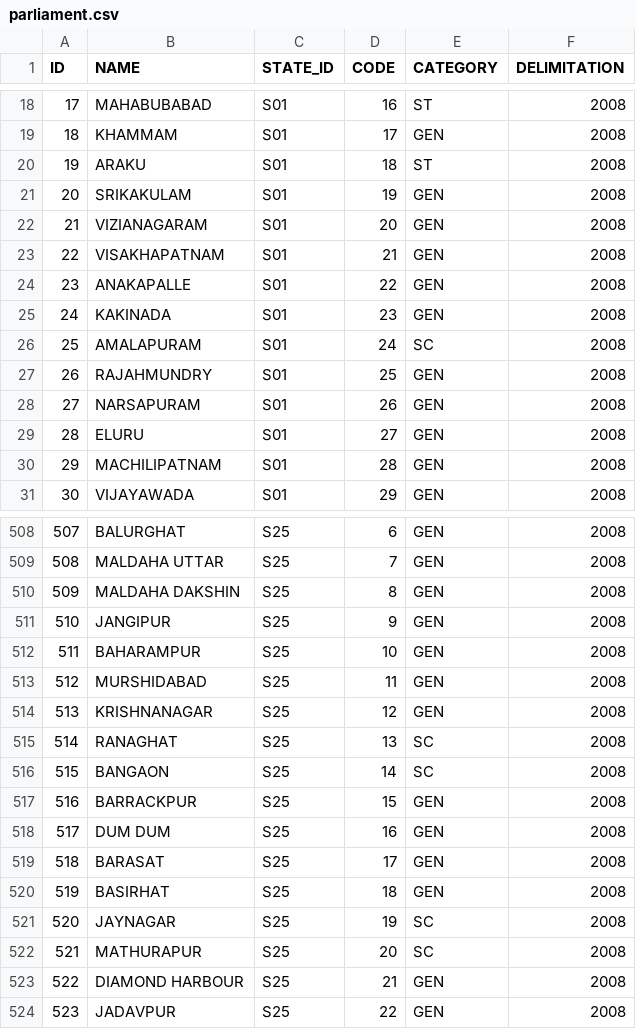
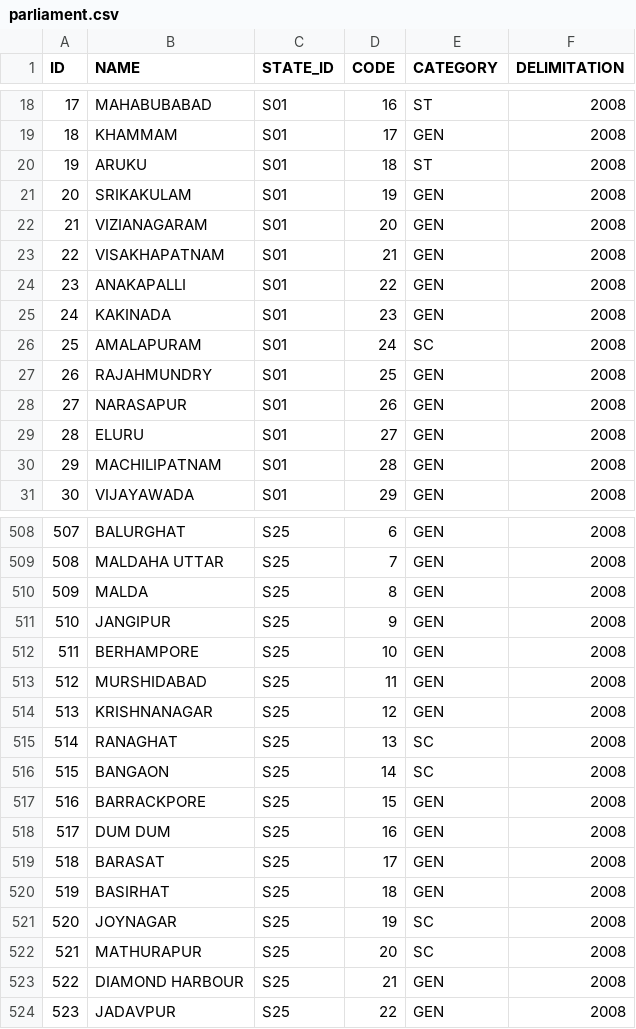
Before and after one commit to an-k45/indian-electoral-data, a CSV file: data/datasets/parliament.csv, drawn as a sheet; only a part is shown, gaps mark what is left out; the diff covers the shown part only.

```diff
--- a/data/datasets/parliament.csv
+++ b/data/datasets/parliament.csv
@@ -19,3 +19,3 @@ ID,NAME,STATE_ID,CODE,CATEGORY,DELIMITATION
 18,KHAMMAM,S01,17,GEN,2008
-19,ARAKU,S01,18,ST,2008
+19,ARUKU,S01,18,ST,2008
 20,SRIKAKULAM,S01,19,GEN,2008
@@ -23,3 +23,3 @@ ID,NAME,STATE_ID,CODE,CATEGORY,DELIMITATION
 22,VISAKHAPATNAM,S01,21,GEN,2008
-23,ANAKAPALLE,S01,22,GEN,2008
+23,ANAKAPALLI,S01,22,GEN,2008
 24,KAKINADA,S01,23,GEN,2008
@@ -27,3 +27,3 @@ ID,NAME,STATE_ID,CODE,CATEGORY,DELIMITATION
 26,RAJAHMUNDRY,S01,25,GEN,2008
-27,NARSAPURAM,S01,26,GEN,2008
+27,NARASAPUR,S01,26,GEN,2008
 28,ELURU,S01,27,GEN,2008
@@ -509,5 +509,5 @@ ID,NAME,STATE_ID,CODE,CATEGORY,DELIMITATION
 508,MALDAHA UTTAR,S25,7,GEN,2008
-509,MALDAHA DAKSHIN,S25,8,GEN,2008
+509,MALDA,S25,8,GEN,2008
 510,JANGIPUR,S25,9,GEN,2008
-511,BAHARAMPUR,S25,10,GEN,2008
+511,BERHAMPORE,S25,10,GEN,2008
 512,MURSHIDABAD,S25,11,GEN,2008
@@ -516,3 +516,3 @@ ID,NAME,STATE_ID,CODE,CATEGORY,DELIMITATION
 515,BANGAON,S25,14,SC,2008
-516,BARRACKPUR,S25,15,GEN,2008
+516,BARRACKPORE,S25,15,GEN,2008
 517,DUM DUM,S25,16,GEN,2008
@@ -520,3 +520,3 @@ ID,NAME,STATE_ID,CODE,CATEGORY,DELIMITATION
 519,BASIRHAT,S25,18,GEN,2008
-520,JAYNAGAR,S25,19,SC,2008
+520,JOYNAGAR,S25,19,SC,2008
 521,MATHURAPUR,S25,20,SC,2008
```
Also changed, not shown: 43 edited cells elsewhere in this file, 1 other file.
